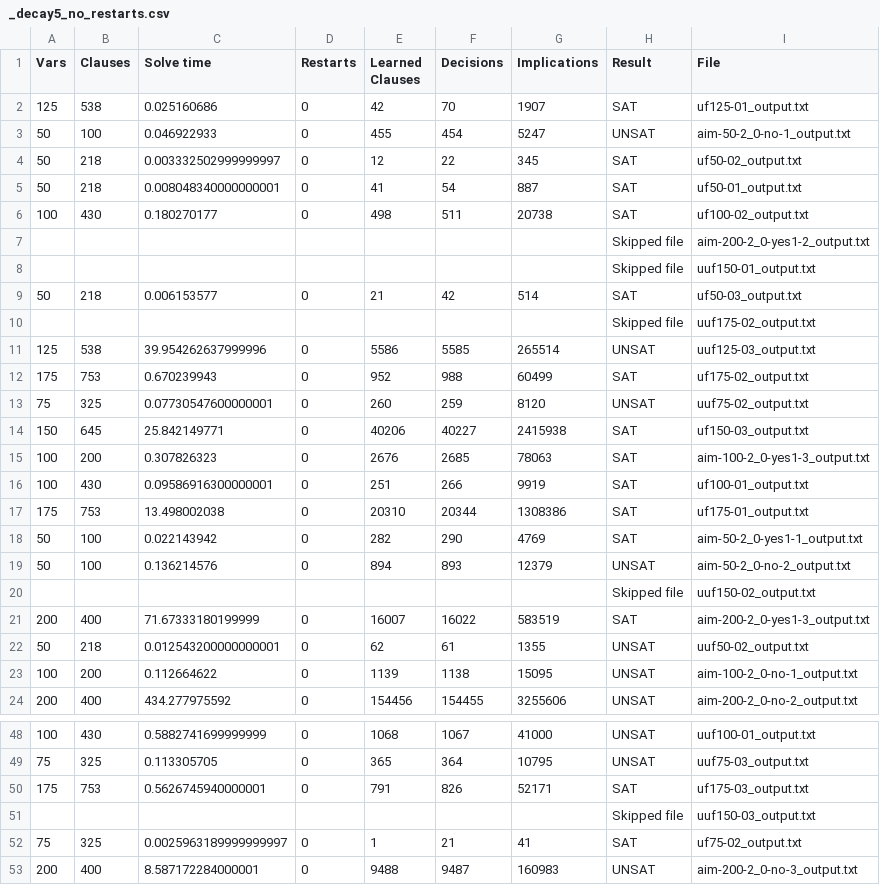
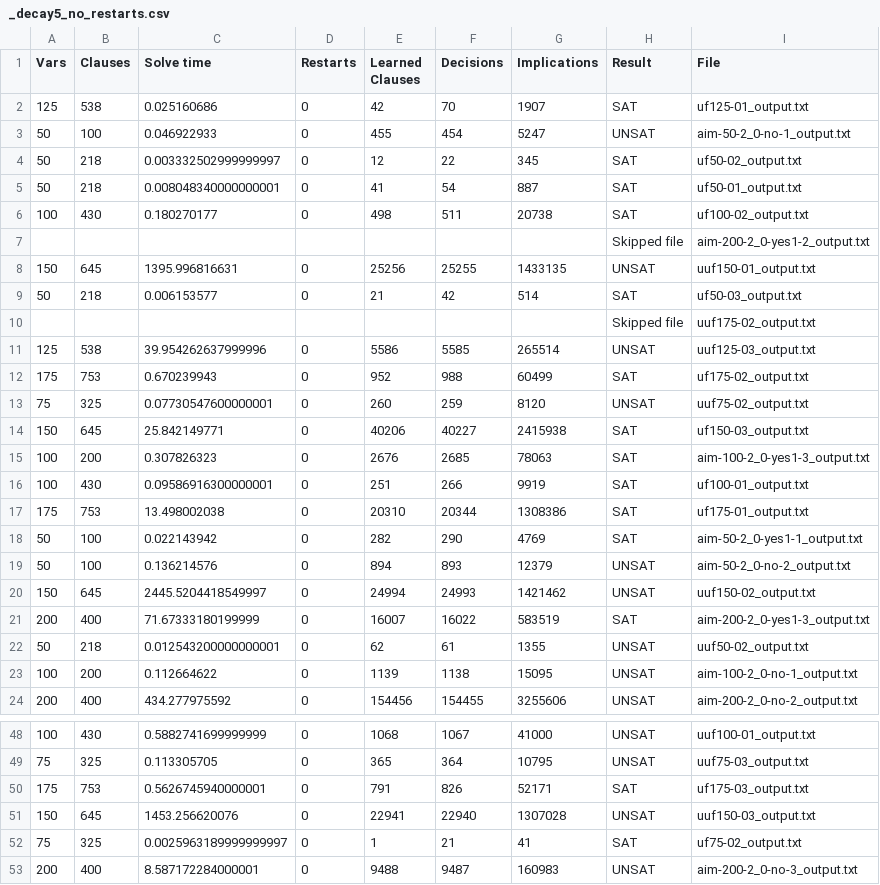
Before and after one commit to yathAg/ECE51216_sat_solver, a CSV file: _results/_decay5_no_restarts/_decay5_no_restarts.csv, drawn as a sheet; only a part is shown, gaps mark what is left out.

```diff
--- a/_results/_decay5_no_restarts/_decay5_no_restarts.csv
+++ b/_results/_decay5_no_restarts/_decay5_no_restarts.csv
@@ -7,3 +7,3 @@ Vars,Clauses,Solve time,Restarts,Learned Clauses,Decisions,Implications,Result,F
 ,,,,,,,Skipped file,aim-200-2_0-yes1-2_output.txt
-,,,,,,,Skipped file,uuf150-01_output.txt
+150,645,1395.996816631,0,25256,25255,1433135,UNSAT,uuf150-01_output.txt
 50,218,0.006153577,0,21,42,514,SAT,uf50-03_output.txt
@@ -19,3 +19,3 @@ Vars,Clauses,Solve time,Restarts,Learned Clauses,Decisions,Implications,Result,F
 50,100,0.136214576,0,894,893,12379,UNSAT,aim-50-2_0-no-2_output.txt
-,,,,,,,Skipped file,uuf150-02_output.txt
+150,645,2445.5204418549997,0,24994,24993,1421462,UNSAT,uuf150-02_output.txt
 200,400,71.67333180199999,0,16007,16022,583519,SAT,aim-200-2_0-yes1-3_output.txt
@@ -50,3 +50,3 @@ Vars,Clauses,Solve time,Restarts,Learned Clauses,Decisions,Implications,Result,F
 175,753,0.5626745940000001,0,791,826,52171,SAT,uf175-03_output.txt
-,,,,,,,Skipped file,uuf150-03_output.txt
+150,645,1453.256620076,0,22941,22940,1307028,UNSAT,uuf150-03_output.txt
 75,325,0.0025963189999999997,0,1,21,41,SAT,uf75-02_output.txt
```
Also changed, not shown: _results/_decay5/_decay5.csv, 5 other files.
